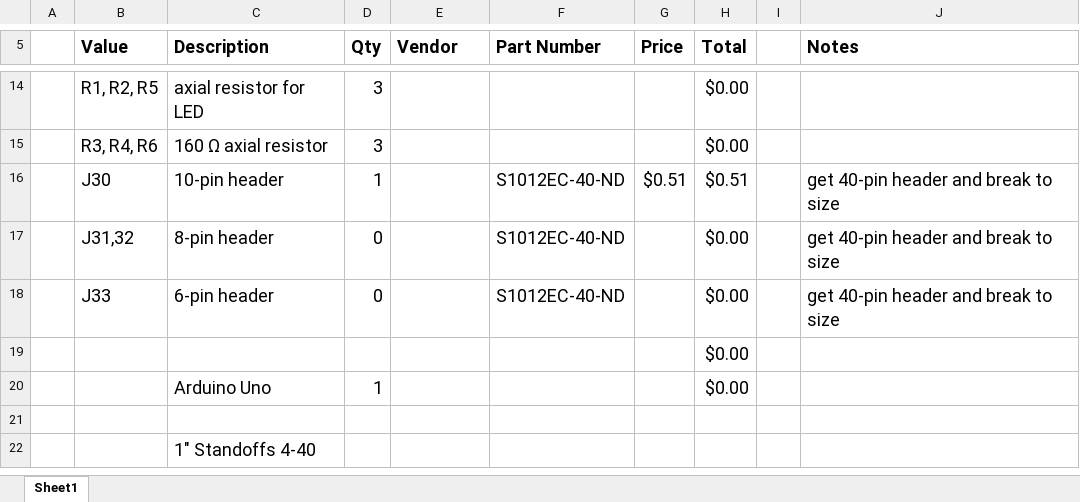
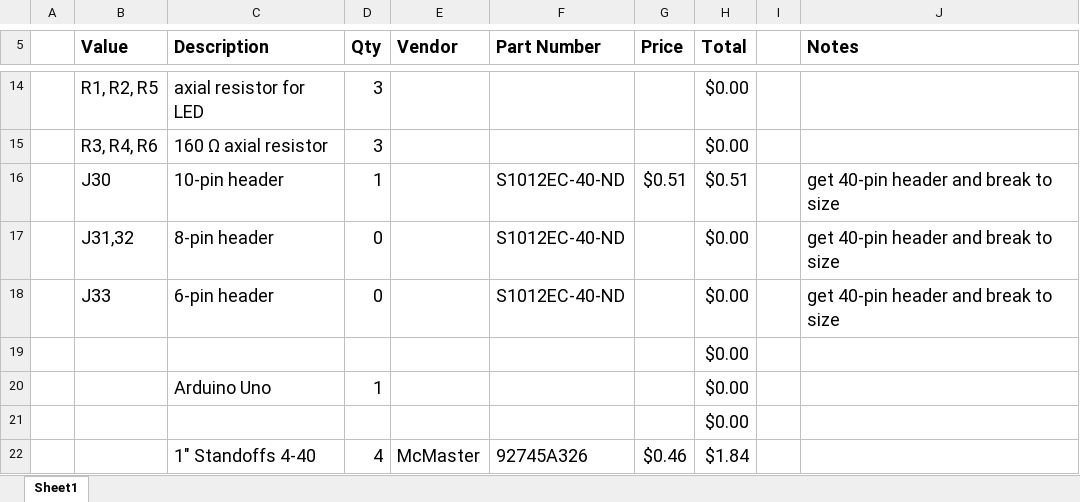
Before and after one commit to HMS-RIC/Two-Armed-Bandit-PCB, an Excel workbook: Two Armed Bandit BOM.xlsx, sheet Sheet1, drawn as a sheet; only a part is shown, gaps mark what is left out; values as stored, in another font and other column widths than the file's, no borders; removed rows and columns are numbered as before the commit, all else as after; the diff names each change by its address in the sheet, - before the commit and + after, or states it on an @@ line.

Commit message:
Add standoffs to BOM

```diff
--- a/Two Armed Bandit BOM.xlsx (sheet Sheet1)
+++ b/Two Armed Bandit BOM.xlsx (sheet Sheet1)
-H21 (Total): (empty)
+H21 (Total): $0.00
-row 22:  |  | 1" Standoffs 4-40
+row 22:  |  | 1" Standoffs 4-40 | 4 | McMaster | 92745A326 | $0.46 | $1.84
```
